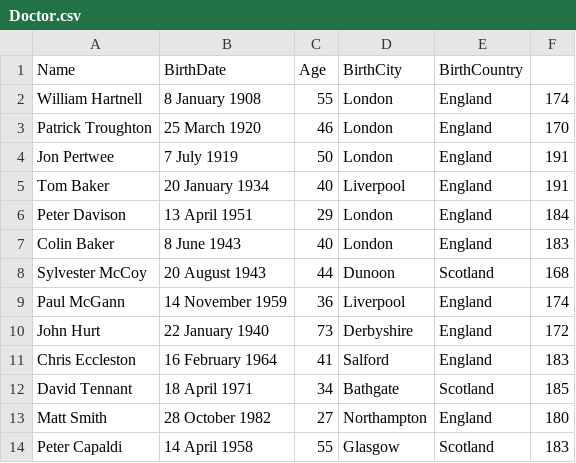
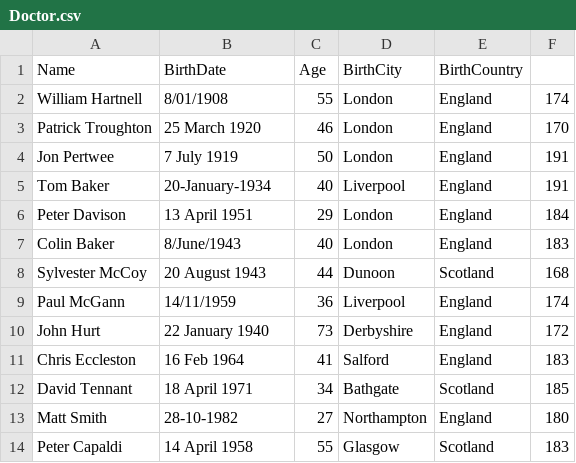
Before and after one commit to UWashington-Astro300/Astro300-A15, a CSV file: .working/Doctor.csv, drawn as a sheet.

Commit message:
Fancy Dates

```diff
--- a/.working/Doctor.csv
+++ b/.working/Doctor.csv
@@ -1,14 +1,14 @@
 Name,BirthDate,Age,BirthCity,BirthCountry,
-William Hartnell,8 January 1908,55,London,England,174
+William Hartnell,8/01/1908,55,London,England,174
 Patrick Troughton,25 March 1920,46,London,England,170
 Jon Pertwee,7 July 1919,50,London,England,191
-Tom Baker,20 January 1934,40,Liverpool,England,191
+Tom Baker,20-January-1934,40,Liverpool,England,191
 Peter Davison,13 April 1951,29,London,England,184
-Colin Baker,8 June 1943,40,London,England,183
+Colin Baker,8/June/1943,40,London,England,183
 Sylvester McCoy,20 August 1943,44,Dunoon,Scotland,168
-Paul McGann,14 November 1959,36,Liverpool,England,174
+Paul McGann,14/11/1959,36,Liverpool,England,174
 John Hurt,22 January 1940,73,Derbyshire,England,172
-Chris Eccleston,16 February 1964,41,Salford,England,183
+Chris Eccleston,16 Feb 1964,41,Salford,England,183
 David Tennant,18 April 1971,34,Bathgate,Scotland,185
-Matt Smith,28 October 1982,27,Northampton,England,180
+Matt Smith,28-10-1982,27,Northampton,England,180
 Peter Capaldi,14 April 1958,55,Glasgow,Scotland,183
```
